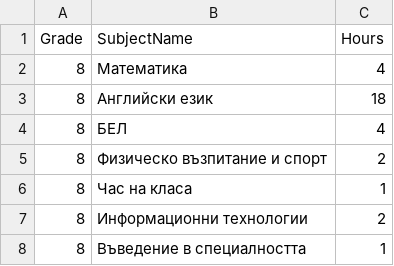
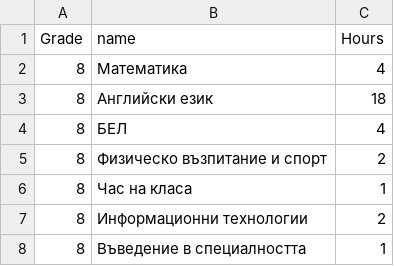
Before and after one commit to zlatevv/smartschedule-uktc, a CSV file: backend/curriculum.csv, drawn as a sheet; only a part is shown.

```diff
--- a/backend/curriculum.csv
+++ b/backend/curriculum.csv
@@ -1,2 +1,2 @@
-Grade,SubjectName,Hours
+Grade,name,Hours
 8,Математика,4
```
Also changed, not shown: 11 other files.
